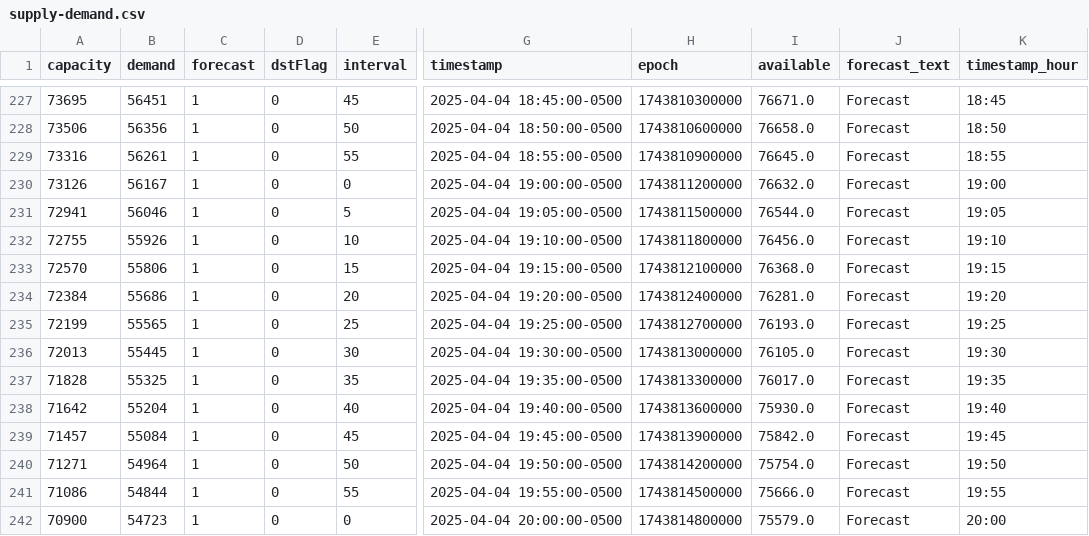
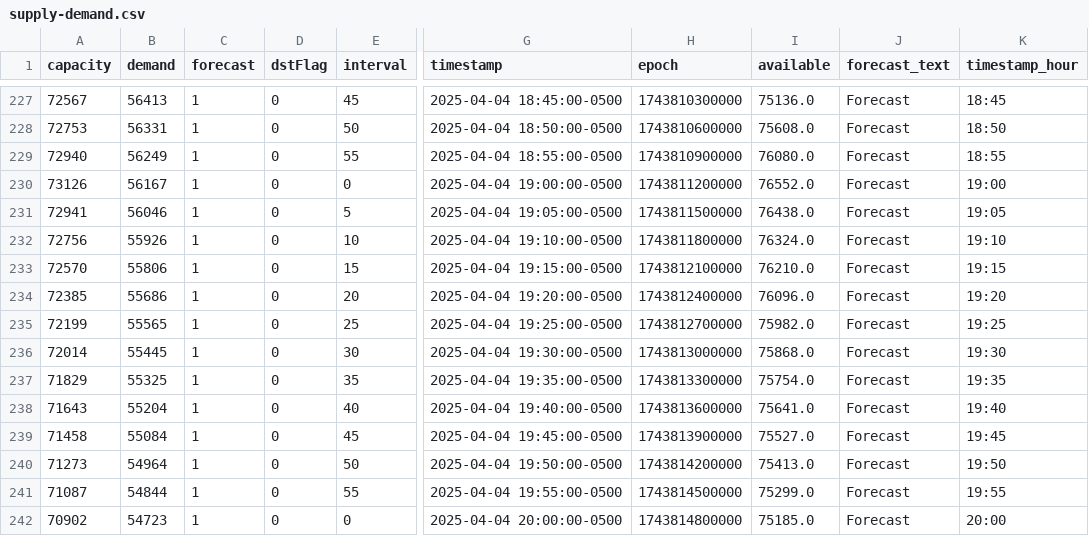
Before and after one commit to DallasMorningNews/FNTX_ercot, a CSV file: data/raw/environment/supply-demand.csv, drawn as a sheet; only a part is shown, gaps mark what is left out; the diff covers the shown part only; the diff names each change by its address in the sheet, - before the commit and + after, or states it on an @@ line.

```diff
--- a/data/raw/environment/supply-demand.csv
+++ b/data/raw/environment/supply-demand.csv
-A227 (capacity): 73695
+A227 (capacity): 72567
-B227 (demand): 56451
+B227 (demand): 56413
-I227 (available): 76671.0
+I227 (available): 75136.0
-A228 (capacity): 73506
+A228 (capacity): 72753
-B228 (demand): 56356
+B228 (demand): 56331
-I228 (available): 76658.0
+I228 (available): 75608.0
-A229 (capacity): 73316
+A229 (capacity): 72940
-B229 (demand): 56261
+B229 (demand): 56249
-I229 (available): 76645.0
+I229 (available): 76080.0
-I230 (available): 76632.0
+I230 (available): 76552.0
-I231 (available): 76544.0
+I231 (available): 76438.0
-A232 (capacity): 72755
+A232 (capacity): 72756
-I232 (available): 76456.0
+I232 (available): 76324.0
-I233 (available): 76368.0
+I233 (available): 76210.0
-A234 (capacity): 72384
+A234 (capacity): 72385
-I234 (available): 76281.0
+I234 (available): 76096.0
-I235 (available): 76193.0
+I235 (available): 75982.0
-A236 (capacity): 72013
+A236 (capacity): 72014
-I236 (available): 76105.0
+I236 (available): 75868.0
-A237 (capacity): 71828
+A237 (capacity): 71829
-I237 (available): 76017.0
+I237 (available): 75754.0
-A238 (capacity): 71642
+A238 (capacity): 71643
-I238 (available): 75930.0
+I238 (available): 75641.0
-A239 (capacity): 71457
+A239 (capacity): 71458
-I239 (available): 75842.0
+I239 (available): 75527.0
-A240 (capacity): 71271
+A240 (capacity): 71273
-I240 (available): 75754.0
+I240 (available): 75413.0
-A241 (capacity): 71086
+A241 (capacity): 71087
-I241 (available): 75666.0
+I241 (available): 75299.0
-A242 (capacity): 70900
+A242 (capacity): 70902
-I242 (available): 75579.0
+I242 (available): 75185.0
```
Also changed, not shown: 130 edited cells elsewhere in this file.
